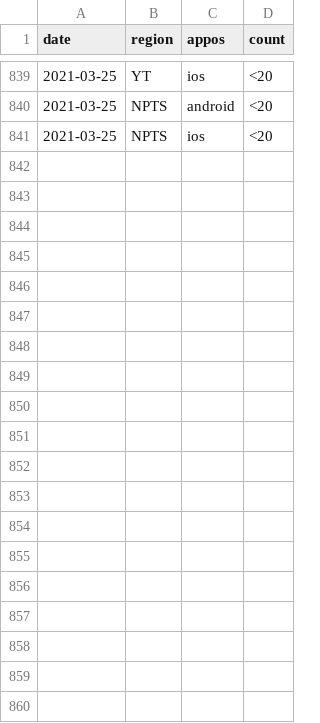
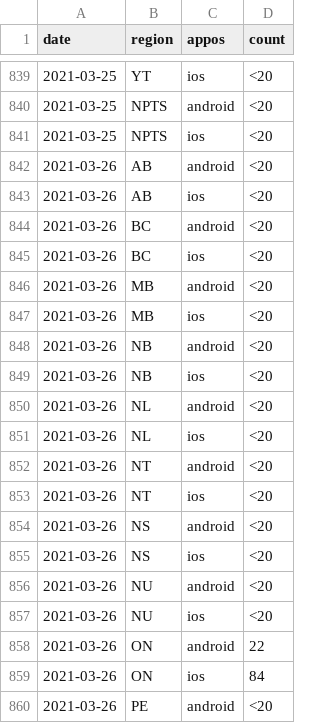
Before and after one commit to cds-snc/covid-alert-data, a CSV file: csv/daily-journalier/otk_c.daily-journalier.csv, drawn as a sheet; only a part is shown, gaps mark what is left out; the diff covers the shown part only.

```diff
--- a/csv/daily-journalier/otk_c.daily-journalier.csv
+++ b/csv/daily-journalier/otk_c.daily-journalier.csv
@@ -841 +841,20 @@ date,region,appos,count
 2021-03-25,NPTS,ios,<20
+2021-03-26,AB,android,<20
+2021-03-26,AB,ios,<20
+2021-03-26,BC,android,<20
+2021-03-26,BC,ios,<20
+2021-03-26,MB,android,<20
+2021-03-26,MB,ios,<20
+2021-03-26,NB,android,<20
+2021-03-26,NB,ios,<20
+2021-03-26,NL,android,<20
+2021-03-26,NL,ios,<20
+2021-03-26,NT,android,<20
+2021-03-26,NT,ios,<20
+2021-03-26,NS,android,<20
+2021-03-26,NS,ios,<20
+2021-03-26,NU,android,<20
+2021-03-26,NU,ios,<20
+2021-03-26,ON,android,22
+2021-03-26,ON,ios,84
+2021-03-26,PE,android,<20
```
Also changed, not shown: 9 added rows and 1 edited cell elsewhere in this file, csv/daily-journalier/active_users_c.daily-journalier.csv, csv/daily-journalier/exposed_c.daily-journalier.csv, 40 other files.
